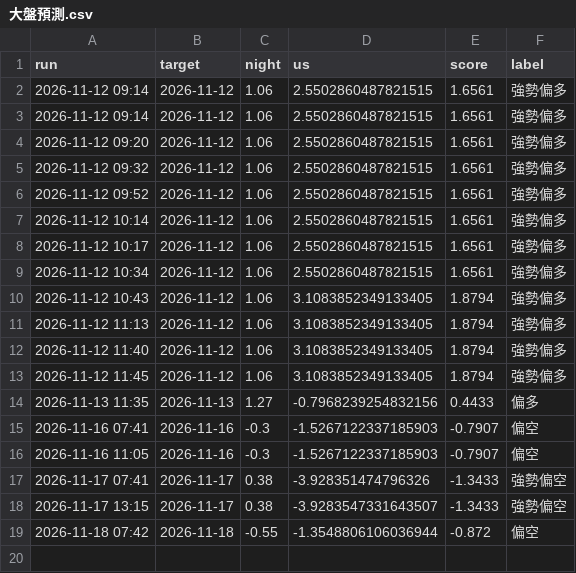
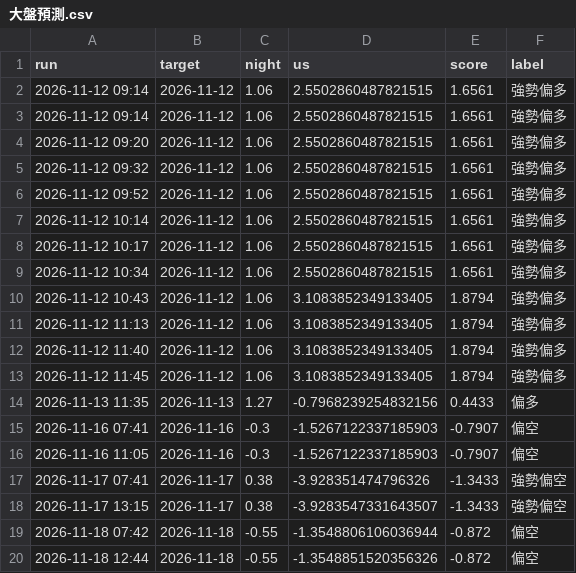
Before and after one commit to bette0708-cyber/kanpan-daily, a CSV file: 紀錄/大盤預測.csv, drawn as a sheet.

```diff
--- a/紀錄/大盤預測.csv
+++ b/紀錄/大盤預測.csv
@@ -19 +19,2 @@
 2026-11-18 07:42,2026-11-18,-0.55,-1.3548806106036944,-0.872,偏空
+2026-11-18 12:44,2026-11-18,-0.55,-1.3548851520356326,-0.872,偏空
```
Also changed, not shown: 紀錄/個股預測.csv, 2 other files.
